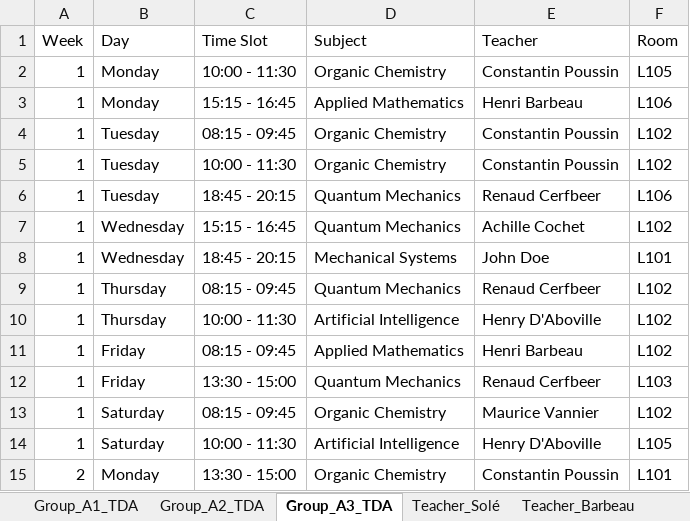
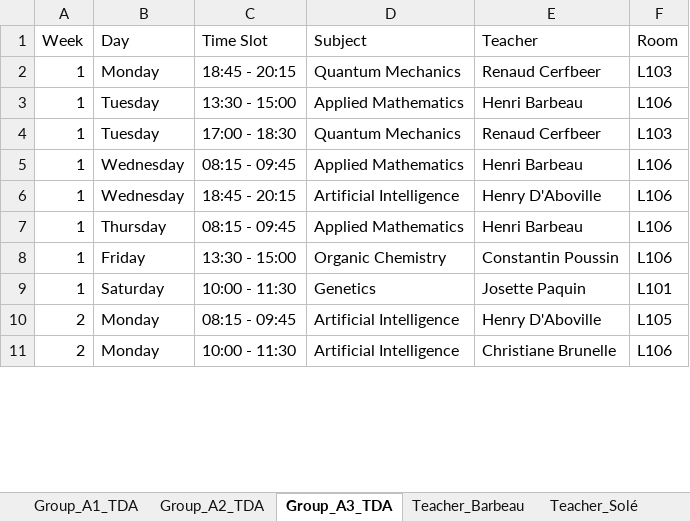
Before and after one commit to Hu9o73/Goodwing-Timetabler, an Excel workbook: Outputs/excel/schedule.xlsx, sheet Group_A3_TDA, drawn as a sheet; only a part is shown; values as stored, in another font and other column widths than the file's, no cell formats; removed rows and columns are numbered as before the commit, all else as after; the diff covers the shown part only; the diff names each change by its address in the sheet, - before the commit and + after, or states it on an @@ line.

```diff
--- a/Outputs/excel/schedule.xlsx (sheet Group_A3_TDA)
+++ b/Outputs/excel/schedule.xlsx (sheet Group_A3_TDA)
@@ sheet tab order changed: Group_A1_TDA | Group_A2_TDA | Group_A3_TDA | Teacher_Barbeau | Teacher_Solé @@
-C2 (Time Slot): 10:00 - 11:30
+C2 (Time Slot): 18:45 - 20:15
-D2 (Subject): Organic Chemistry
+D2 (Subject): Quantum Mechanics
-E2 (Teacher): Constantin Poussin
+E2 (Teacher): Renaud Cerfbeer
-F2 (Room): L105
+F2 (Room): L103
-B3 (Day): Monday
+B3 (Day): Tuesday
-C3 (Time Slot): 15:15 - 16:45
+C3 (Time Slot): 13:30 - 15:00
-row 4: 1 | Tuesday | 08:15 - 09:45 | Organic Chemistry | Constantin Poussin | L102
-row 5: 1 | Tuesday | 10:00 - 11:30 | Organic Chemistry | Constantin Poussin | L102
-C4 (Time Slot): 18:45 - 20:15
+C4 (Time Slot): 17:00 - 18:30
-F4 (Room): L106
+F4 (Room): L103
-row 7: 1 | Wednesday | 15:15 - 16:45 | Quantum Mechanics | Achille Cochet | L102
-C5 (Time Slot): 18:45 - 20:15
+C5 (Time Slot): 08:15 - 09:45
-D5 (Subject): Mechanical Systems
+D5 (Subject): Applied Mathematics
-E5 (Teacher): John Doe
+E5 (Teacher): Henri Barbeau
-F5 (Room): L101
+F5 (Room): L106
-row 9: 1 | Thursday | 08:15 - 09:45 | Quantum Mechanics | Renaud Cerfbeer | L102
-B6 (Day): Thursday
+B6 (Day): Wednesday
-C6 (Time Slot): 10:00 - 11:30
+C6 (Time Slot): 18:45 - 20:15
-F6:F7 (Room): L102
+F6:F7 (Room): L106
-B7 (Day): Friday
+B7 (Day): Thursday
-D8 (Subject): Quantum Mechanics
+D8 (Subject): Organic Chemistry
-E8 (Teacher): Renaud Cerfbeer
+E8 (Teacher): Constantin Poussin
-F8 (Room): L103
+F8 (Room): L106
-row 13: 1 | Saturday | 08:15 - 09:45 | Organic Chemistry | Maurice Vannier | L102
-D9 (Subject): Artificial Intelligence
+D9 (Subject): Genetics
-E9 (Teacher): Henry D'Aboville
+E9 (Teacher): Josette Paquin
-F9 (Room): L105
+F9 (Room): L101
+row 10: 2 | Monday | 08:15 - 09:45 | Artificial Intelligence | Henry D'Aboville | L105
-C11 (Time Slot): 13:30 - 15:00
+C11 (Time Slot): 10:00 - 11:30
-D11 (Subject): Organic Chemistry
+D11 (Subject): Artificial Intelligence
-E11 (Teacher): Constantin Poussin
+E11 (Teacher): Christiane Brunelle
-F11 (Room): L101
+F11 (Room): L106
```
Also changed, not shown: other rows of this sheet, sheet Room_L106, sheet Room_L102, sheet Group_A1_TDA, sheet Group_A2_TDA, sheet Room_L105, sheet Room_L101, 15 more sheets, cell formats, GoodwingTimetabler/UniversityInstance/UniversityGenerator.xlsx, 2 other files.
